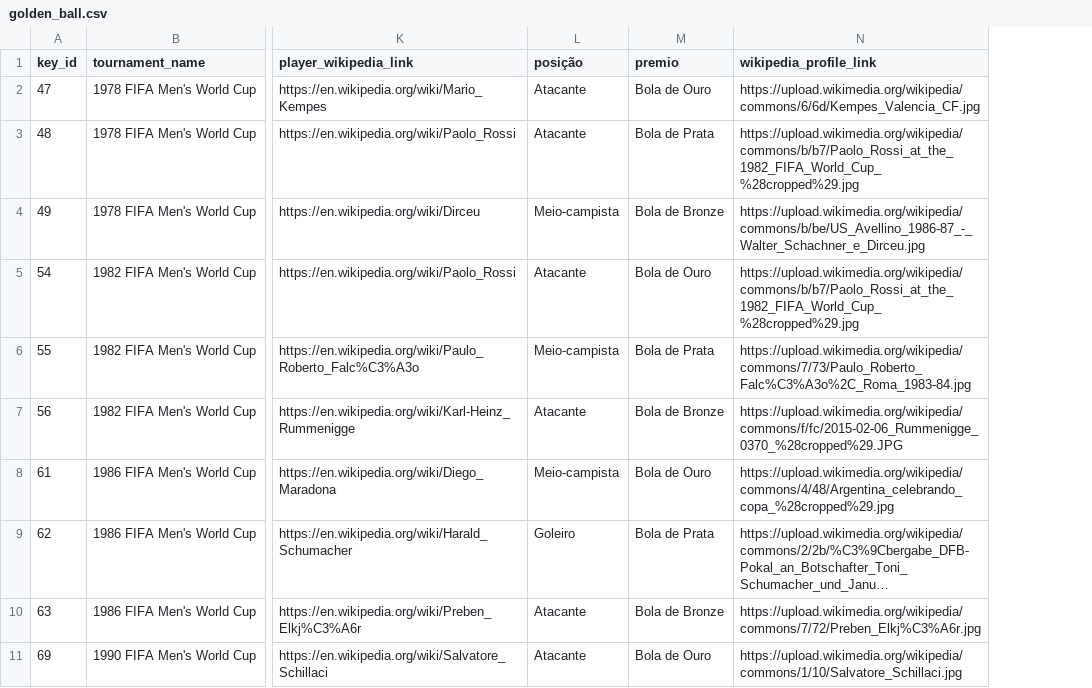
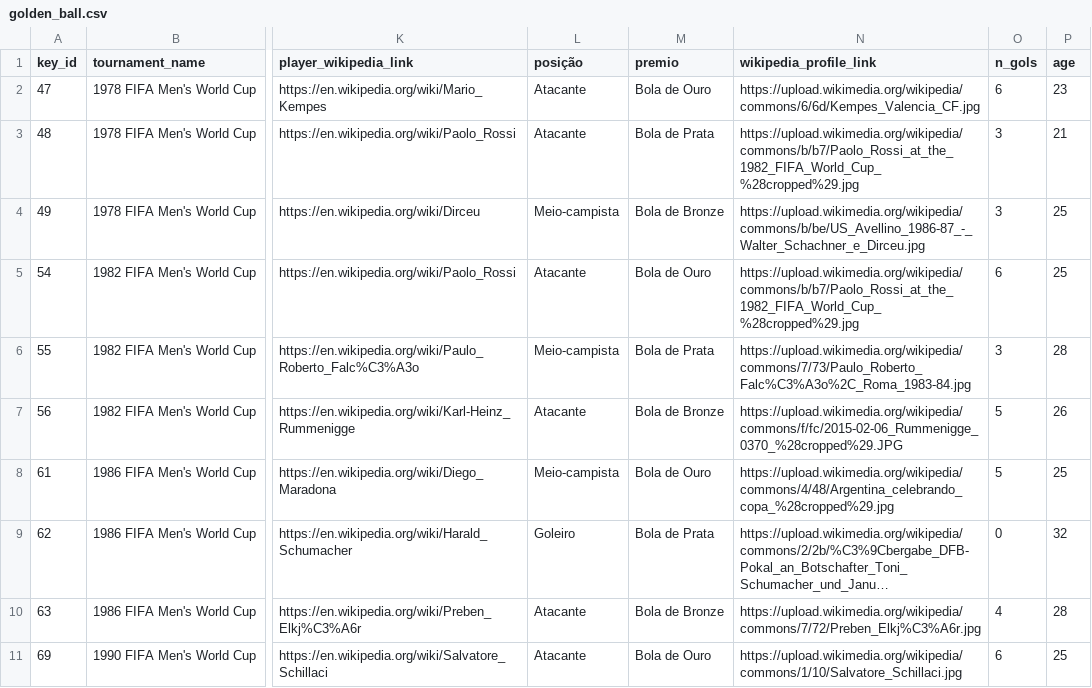
Before and after one commit to BrazilianFootball/WorldCup2026, a CSV file: docs/csv/golden_ball.csv, drawn as a sheet; only a part is shown, gaps mark what is left out; long unchanged cells end in …; the diff names each change by its address in the sheet, - before the commit and + after, or states it on an @@ line.

```diff
--- a/docs/csv/golden_ball.csv
+++ b/docs/csv/golden_ball.csv
+column O (n_gols), rows 2-11: 6 | 3 | 3 | 6 | 3 | 5 | 5 | 0 | 4 | 6
+column P (age), rows 2-11: 23 | 21 | 25 | 25 | 28 | 26 | 25 | 32 | 28 | 25
```
Also changed, not shown: 8 other files.
